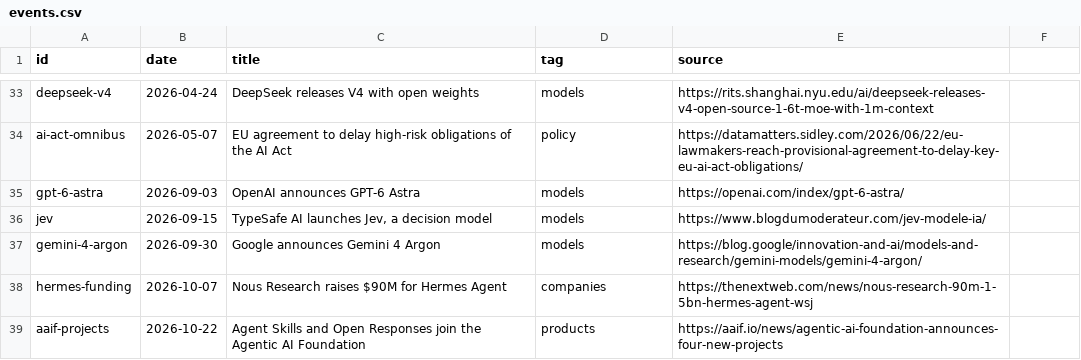
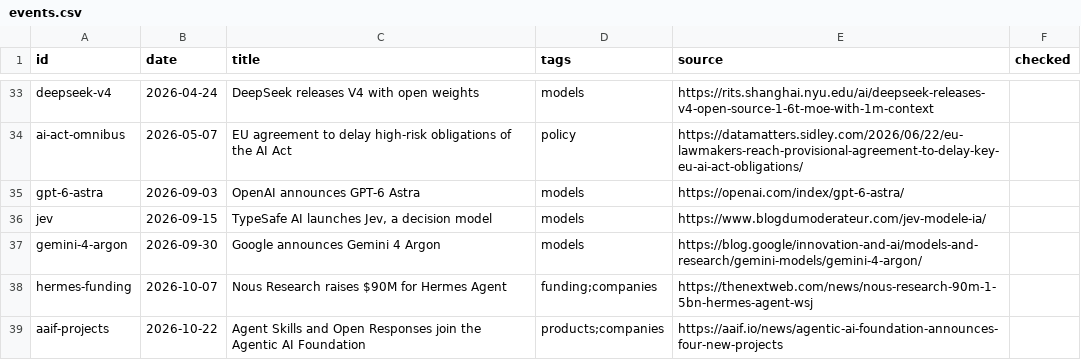
Before and after one commit to tokens-to-agents/explorer, a CSV file: data/events.csv, drawn as a sheet; only a part is shown, gaps mark what is left out; the diff covers the shown part only.

```diff
--- a/data/events.csv
+++ b/data/events.csv
@@ -1 +1 @@
-id,date,title,tag,source
+id,date,title,tags,source,checked
@@ -38,2 +38,2 @@ gemini-4-argon,2026-09-30,Google announces Gemini 4 Argon,models,https://blog.go
-hermes-funding,2026-10-07,Nous Research raises $90M for Hermes Agent,companies,https://thenextweb.com/news/nous-research-90m-1-5bn-hermes-agent-wsj
-aaif-projects,2026-10-22,Agent Skills and Open Responses join the Agentic AI Foundation,products,https://aaif.io/news/agentic-ai-foundation-announces-four-new-projects
+hermes-funding,2026-10-07,Nous Research raises $90M for Hermes Agent,funding;companies,https://thenextweb.com/news/nous-research-90m-1-5bn-hermes-agent-wsj,
+aaif-projects,2026-10-22,Agent Skills and Open Responses join the Agentic AI Foundation,products;companies,https://aaif.io/news/agentic-ai-foundation-announces-four-new-projects,
```
Also changed, not shown: 18 edited cells elsewhere in this file, 31 other files.
